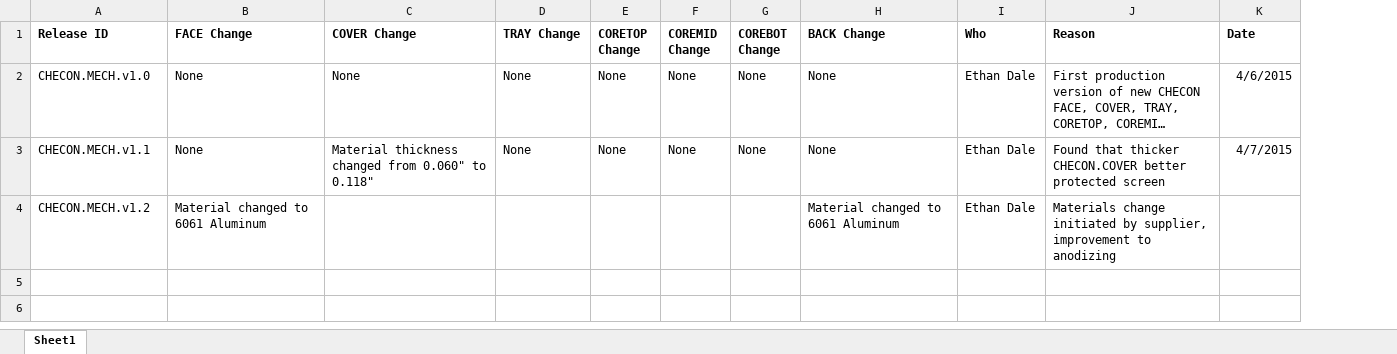
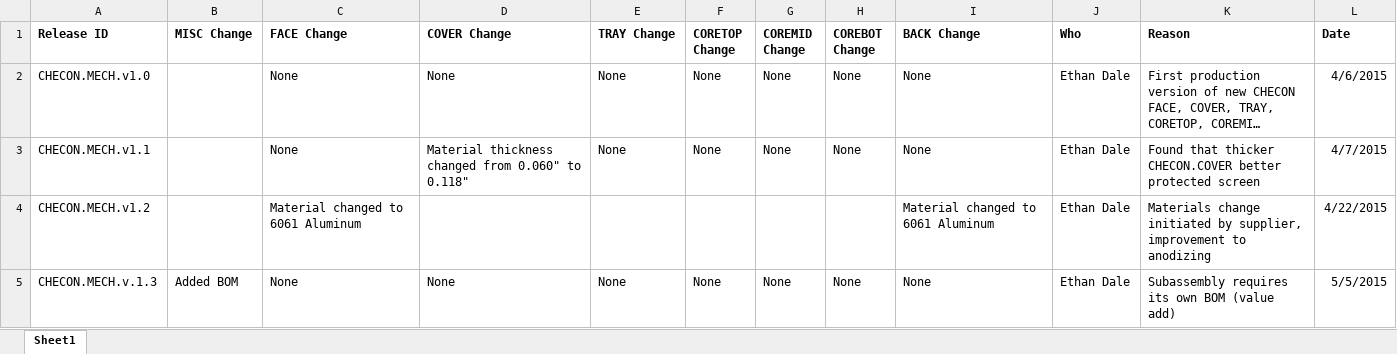
Before and after one commit to codeshelf/CHECON.MECH, an Excel workbook: CHECON.MECH.ECO.xlsx, sheet Sheet1, drawn as a sheet; long unchanged cells end in …; values as stored, in another font and other column widths than the file's, no borders; addresses are those after the commit; the diff names each change by its address in the sheet, - before the commit and + after, or states it on an @@ line.

Commit message:
Added line for latests update

```diff
--- a/CHECON.MECH.ECO.xlsx (sheet Sheet1)
+++ b/CHECON.MECH.ECO.xlsx (sheet Sheet1)
+column B (MISC Change), empty
-L4 (Date): (empty)
+L4 (Date): 4/22/2015
+row 5: CHECON.MECH.v.1.3 | Added BOM | None | None | None | None | None | None | None | Ethan Dale | Subassembly requires its own BOM (value add) | 5/5/2015
```
